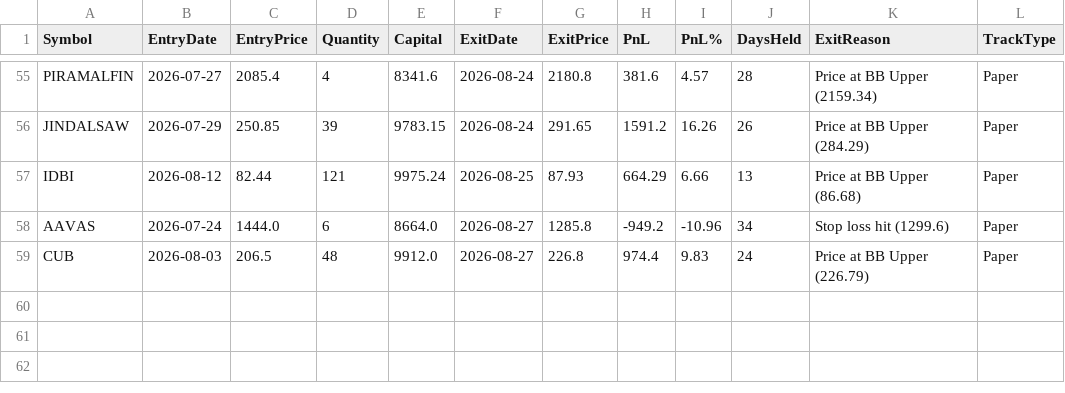
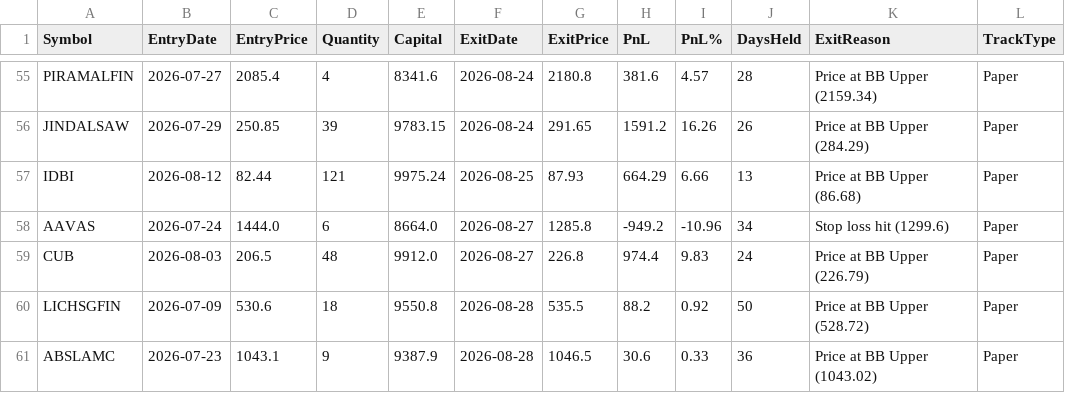
Before and after one commit to finnyrajmann/nse-bb-system, a CSV file: data/bb_trade_log.csv, drawn as a sheet; only a part is shown, gaps mark what is left out; the diff names each change by its address in the sheet, - before the commit and + after, or states it on an @@ line.

Commit message:
Auto-update — 2026-08-28

```diff
--- a/data/bb_trade_log.csv
+++ b/data/bb_trade_log.csv
+row 60: LICHSGFIN | 2026-07-09 | 530.6 | 18 | 9550.8 | 2026-08-28 | 535.5 | 88.2 | 0.92 | 50 | Price at BB Upper (528.72) | Paper
+row 61: ABSLAMC | 2026-07-23 | 1043.1 | 9 | 9387.9 | 2026-08-28 | 1046.5 | 30.6 | 0.33 | 36 | Price at BB Upper (1043.02) | Paper
```
